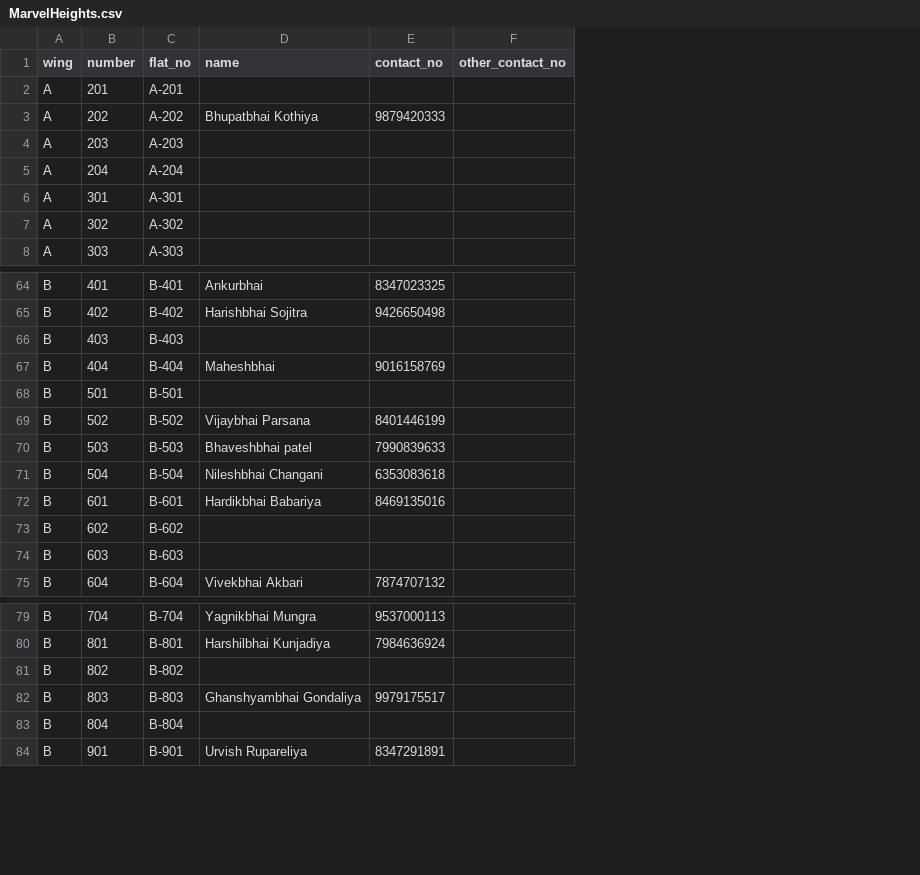
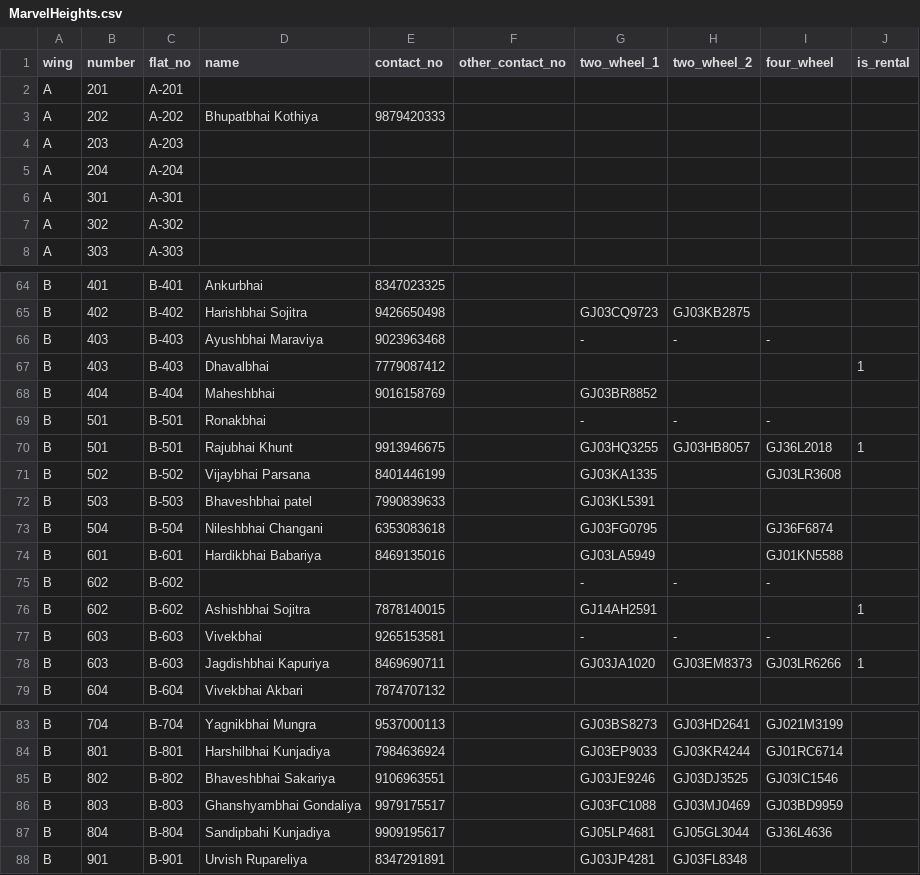
Before and after one commit to urvish2442/marvel-heights, a CSV file: public/assets/csv/MarvelHeights.csv, drawn as a sheet; only a part is shown, gaps mark what is left out; addresses are those after the commit; the diff covers the shown part only; the diff names each change by its address in the sheet, - before the commit and + after, or states it on an @@ line.

Commit message:
Add: Vehicle number Columns

```diff
--- a/public/assets/csv/MarvelHeights.csv
+++ b/public/assets/csv/MarvelHeights.csv
+column G (two_wheel_1), rows 65-66: GJ03CQ9723 | -; rows 68-69: GJ03BR8852 | -; rows 71-75: GJ03KA1335 | GJ03KL5391 | GJ03FG0795 | GJ03LA5949 | -; row 77: -; rows 83-88: GJ03BS8273 | GJ03EP9033 | GJ03JE9246 | GJ03FC1088 | GJ05LP4681 | GJ03JP4281
+column H (two_wheel_2), rows 65-66: GJ03KB2875 | -; row 69: -; row 75: -; row 77: -; rows 83-88: GJ03HD2641 | GJ03KR4244 | GJ03DJ3525 | GJ03MJ0469 | GJ05GL3044 | GJ03FL8348
+column I (four_wheel), row 66: -; row 69: -; rows 71-75: GJ03LR3608 |  | GJ36F6874 | GJ01KN5588 | -; row 77: -; rows 83-87: GJ021M3199 | GJ01RC6714 | GJ03IC1546 | GJ03BD9959 | GJ36L4636
+column J (is_rental), empty
-D66 (name): (empty)
+D66 (name): Ayushbhai Maraviya
-E66 (contact_no): (empty)
+E66 (contact_no): 9023963468
+row 67: B | 403 | B-403 | Dhavalbhai | 7779087412 |  |  |  |  | 1
-D69 (name): (empty)
+D69 (name): Ronakbhai
+row 70: B | 501 | B-501 | Rajubhai Khunt | 9913946675 |  | GJ03HQ3255 | GJ03HB8057 | GJ36L2018 | 1
+row 76: B | 602 | B-602 | Ashishbhai Sojitra | 7878140015 |  | GJ14AH2591 |  |  | 1
-D77 (name): (empty)
+D77 (name): Vivekbhai
-E77 (contact_no): (empty)
+E77 (contact_no): 9265153581
+row 78: B | 603 | B-603 | Jagdishbhai Kapuriya | 8469690711 |  | GJ03JA1020 | GJ03EM8373 | GJ03LR6266 | 1
-D85 (name): (empty)
+D85 (name): Bhaveshbhai Sakariya
-E85 (contact_no): (empty)
+E85 (contact_no): 9106963551
-D87 (name): (empty)
+D87 (name): Sandipbahi Kunjadiya
-E87 (contact_no): (empty)
+E87 (contact_no): 9909195617
```
Also changed, not shown: 10 edited cells elsewhere in this file, 3 other files.
